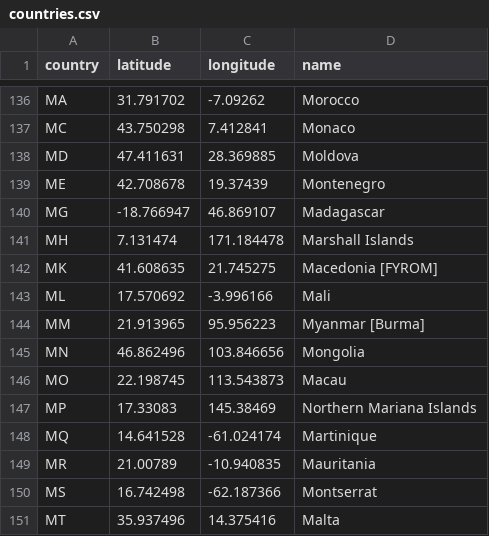
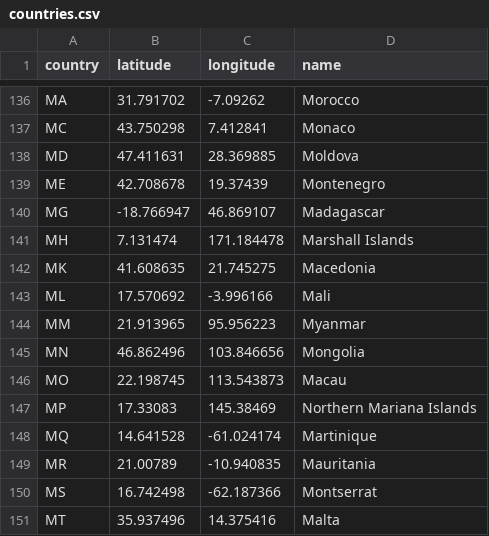
Before and after one commit to WedadAnbtawi95/CoronavirusNL, a CSV file: countries.csv, drawn as a sheet; only a part is shown, gaps mark what is left out.

Commit message:
Countries name cleaner added

```diff
--- a/countries.csv
+++ b/countries.csv
@@ -141,5 +141,5 @@ MG,-18.766947,46.869107,Madagascar
 MH,7.131474,171.184478,Marshall Islands
-MK,41.608635,21.745275,Macedonia [FYROM]
+MK,41.608635,21.745275,Macedonia
 ML,17.570692,-3.996166,Mali
-MM,21.913965,95.956223,Myanmar [Burma]
+MM,21.913965,95.956223,Myanmar
 MN,46.862496,103.846656,Mongolia
```
Also changed, not shown: 1 other file.
